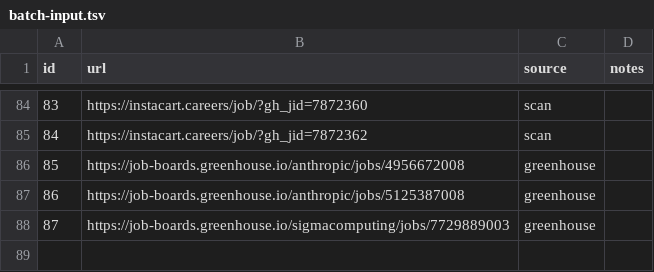
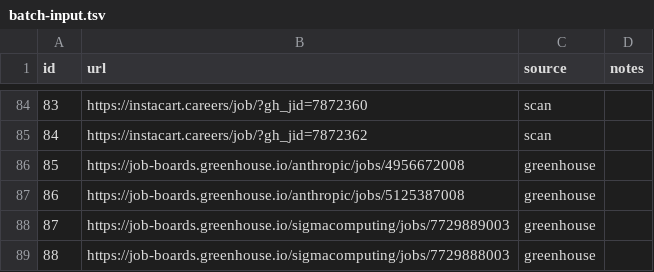
Before and after one commit to snigdhagaddam94/WorldOfAI, a TSV file: CareerOps/batch/batch-input.tsv, drawn as a sheet; only a part is shown, gaps mark what is left out; the diff names each change by its address in the sheet, - before the commit and + after, or states it on an @@ line.

```diff
--- a/CareerOps/batch/batch-input.tsv
+++ b/CareerOps/batch/batch-input.tsv
+row 89: 88 | https://job-boards.greenhouse.io/sigmacomputing/jobs/7729888003 | greenhouse
```
Also changed, not shown: CareerOps/batch/batch-state.tsv, CareerOps/data/scan-history.tsv, 2 other files.
